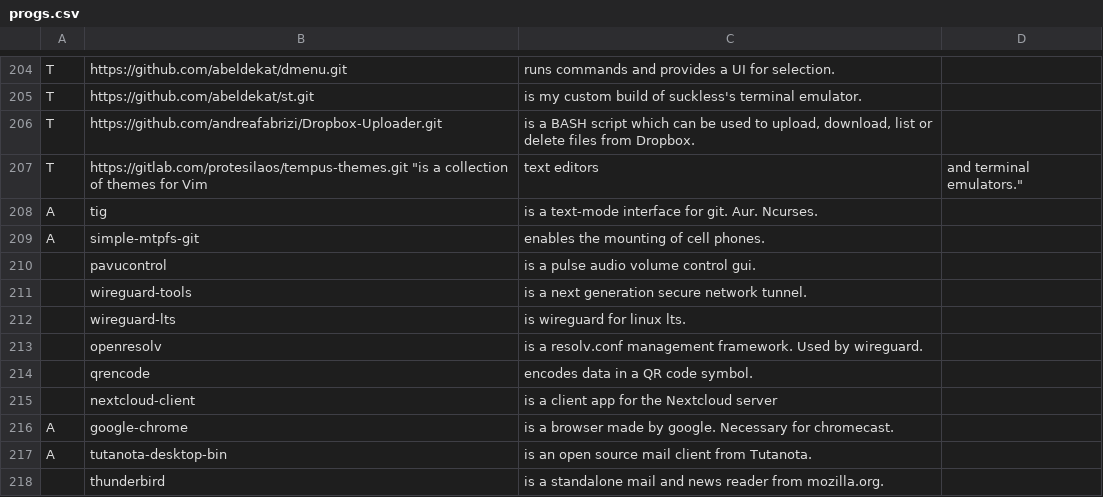
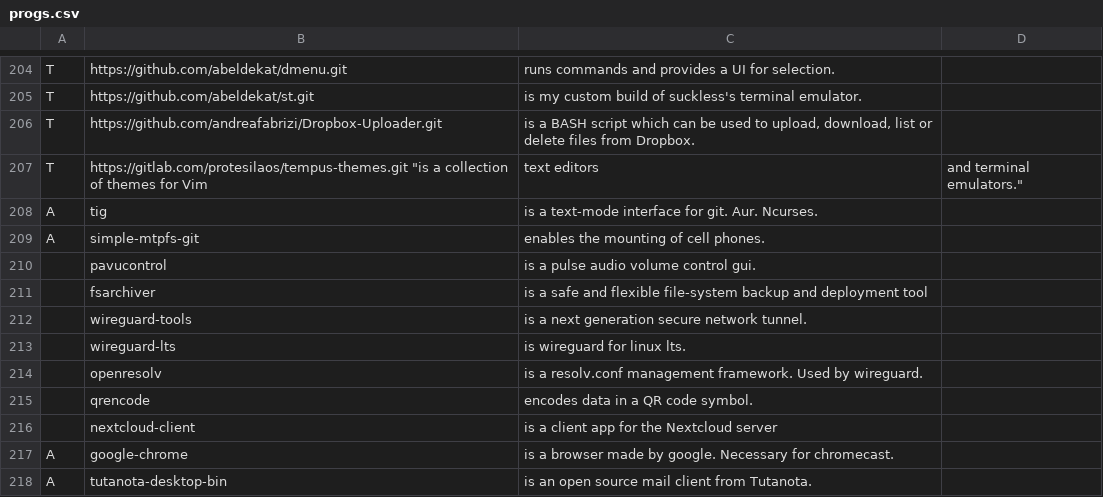
Before and after one commit to abeldekat/dotfiles, a CSV file: stow-always-base/.config/pkglist/progs.csv, drawn as a sheet; only a part is shown, gaps mark what is left out; the shorter side is filled out with more unchanged rows.

Commit message:
Added fsarchiver

```diff
--- a/stow-always-base/.config/pkglist/progs.csv
+++ b/stow-always-base/.config/pkglist/progs.csv
@@ -210,2 +210,3 @@ A,simple-mtpfs-git,"enables the mounting of cell phones."
 ,pavucontrol,"is a pulse audio volume control gui."
+,fsarchiver,"is a safe and flexible file-system backup and deployment tool"
 ,wireguard-tools,"is a next generation secure network tunnel."
```
